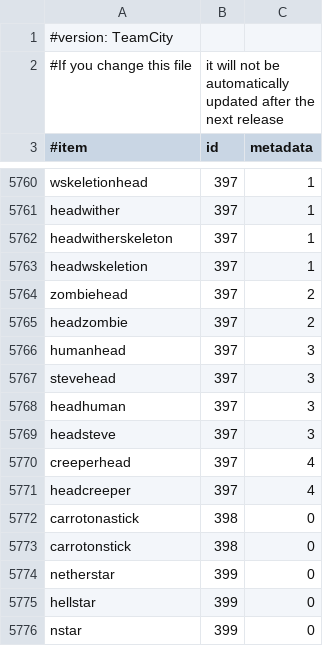
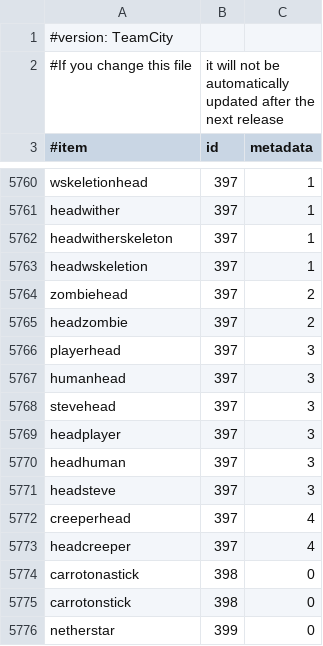
Before and after one commit to SurtursRevenge/EssentialsX, a CSV file: Essentials/src/items.csv, drawn as a sheet; only a part is shown, gaps mark what is left out; the shorter side is filled out with more unchanged rows; the diff names each change by its address in the sheet, - before the commit and + after, or states it on an @@ line.

Commit message:
update ID 397:3

```diff
--- a/Essentials/src/items.csv
+++ b/Essentials/src/items.csv
+row 5766: playerhead | 397 | 3
+row 5769: headplayer | 397 | 3
```
